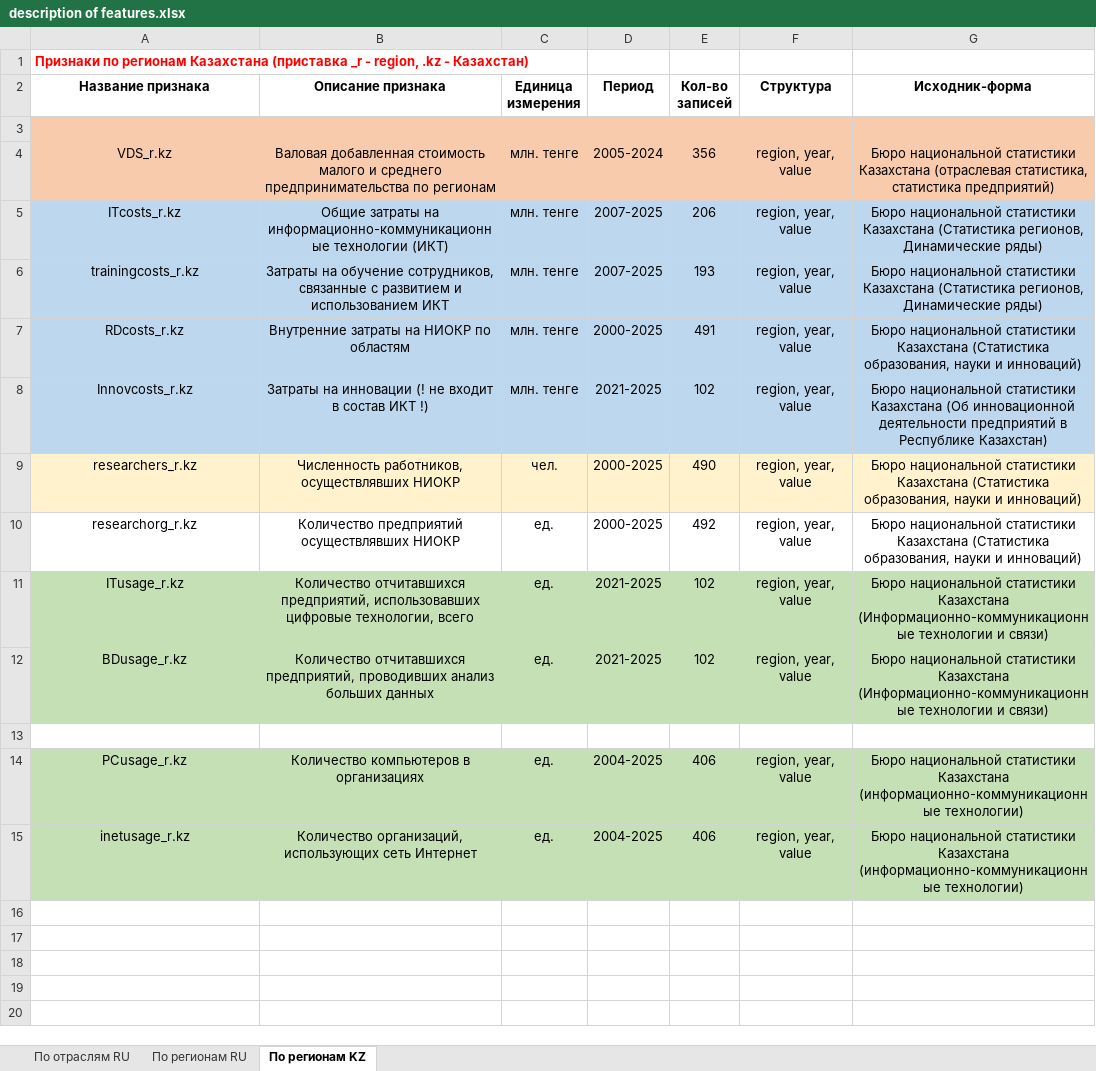
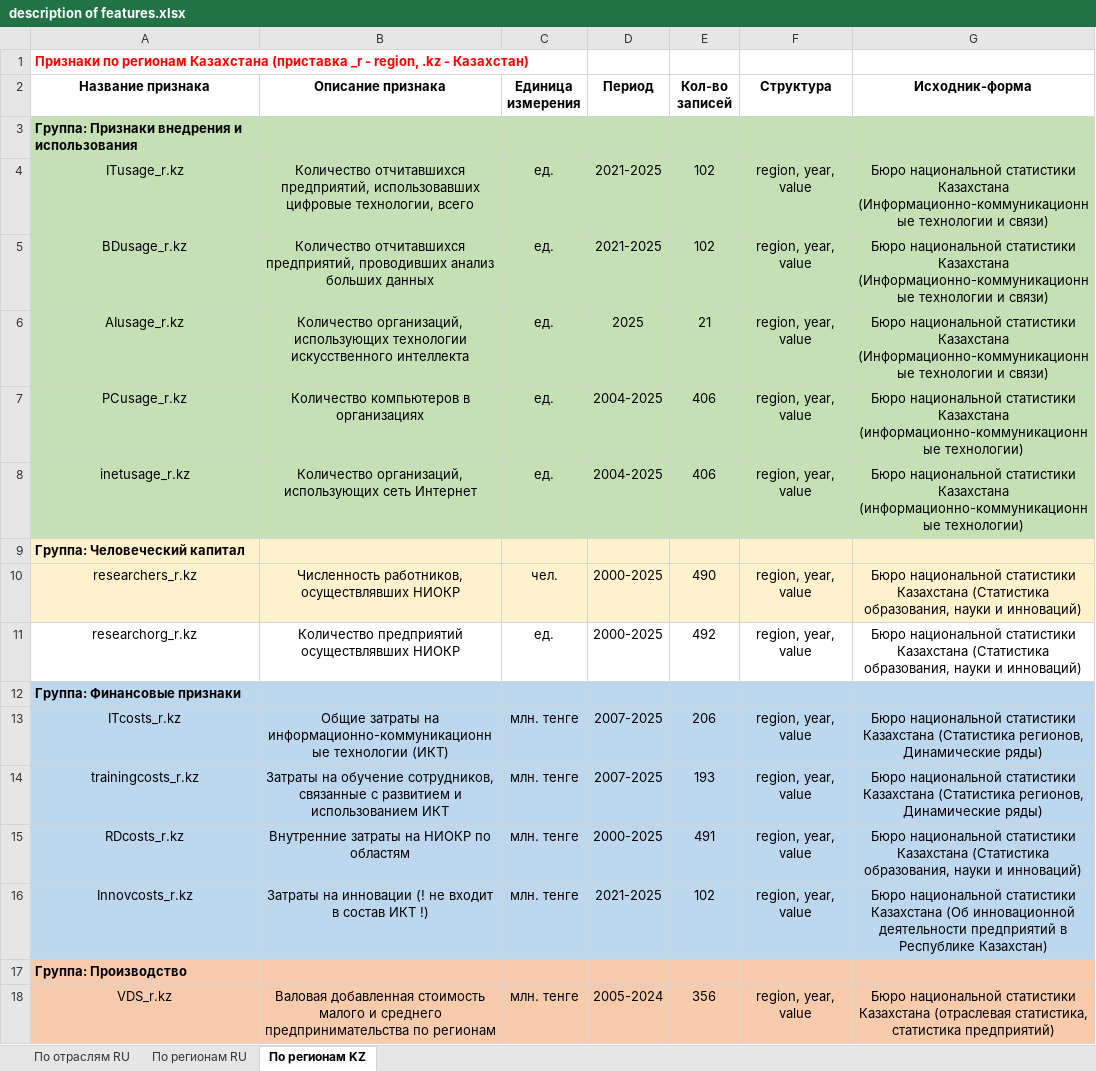
Before and after one commit to aghajanyan/ITMO-3, an Excel workbook: description of features.xlsx, sheet По регионам KZ, drawn as a sheet; values as stored, in another font and other column widths than the file's, no borders; removed rows and columns are numbered as before the commit, all else as after; the diff names each change by its address in the sheet, - before the commit and + after, or states it on an @@ line.

Commit message:
AIusage_r.kz

```diff
--- a/description of features.xlsx (sheet По регионам KZ)
+++ b/description of features.xlsx (sheet По регионам KZ)
-A3 (Название признака): (empty)
+A3 (Название признака): Группа: Признаки внедрения и использования
-A3:G3 fill: #F8CBAD
+A3:G3 fill: #C5E0B4
-A3:B3 merged
@@ row 11 moved to row 4: ITusage_r.kz @@
@@ row 12 moved to row 5: BDusage_r.kz @@
+row 6: AIusage_r.kz | Количество организаций, использующих технологии искусственного интеллекта | ед. | 2025 | 21 | region, year, value | Бюро национальной статистики Казахстана (Информационно-коммуникационные технологии и связи)
@@ row 14 moved to row 7: PCusage_r.kz @@
@@ row 15 moved to row 8: inetusage_r.kz @@
+row 9: Группа: Человеческий капитал
@@ row 9 moved to row 10: researchers_r.kz @@
@@ row 10 moved to row 11: researchorg_r.kz @@
+row 12: Группа: Финансовые признаки
-A17 (Название признака): (empty)
+A17 (Название признака): Группа: Производство
-A17:G17 fill: none
+A17:G17 fill: #F8CBAD
@@ row 4 moved to row 18: VDS_r.kz @@
```
Also changed, not shown: 1 other file.
